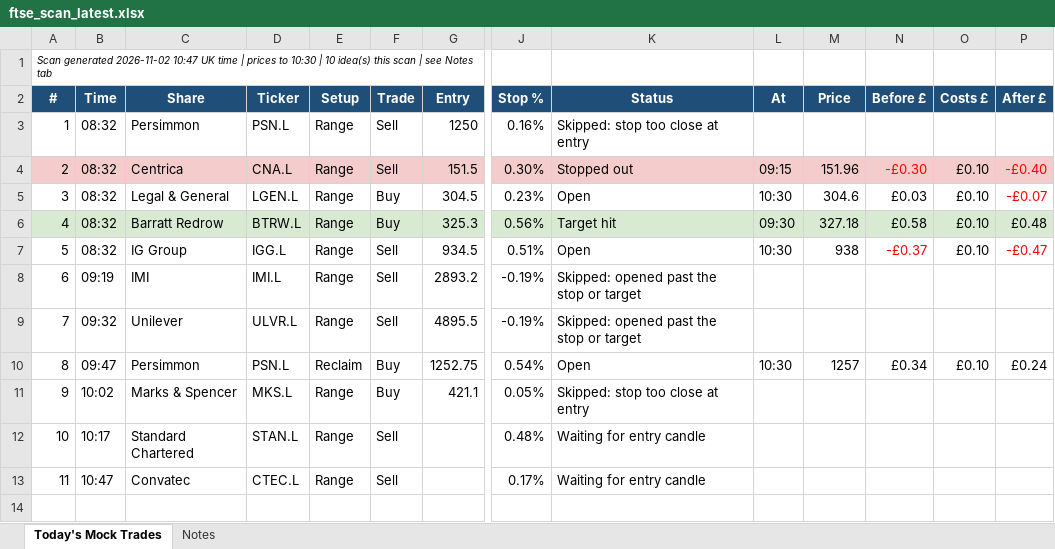
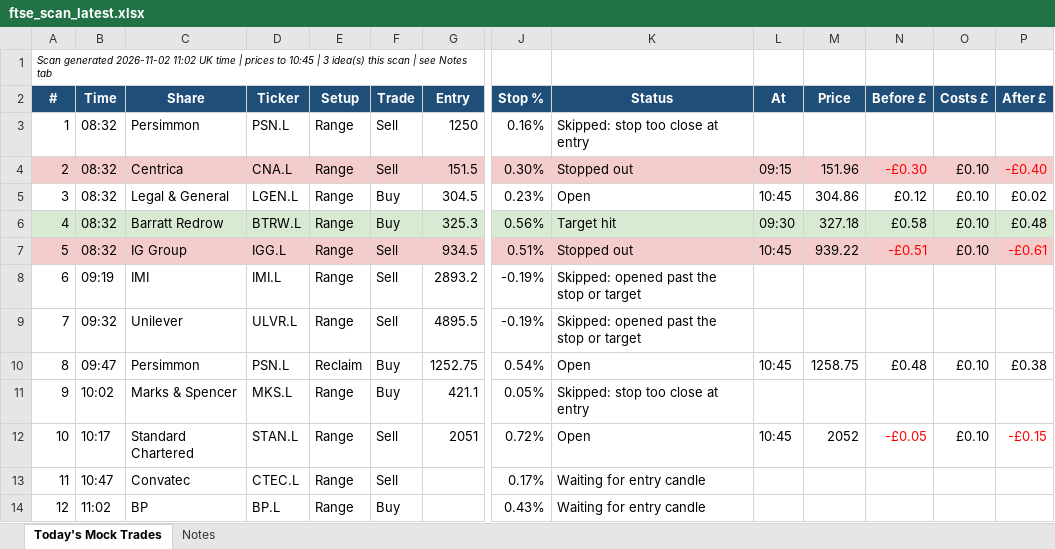
Before and after one commit to philwright210458-blip/ftse-trader, an Excel workbook: ftse_scan_latest.xlsx, sheet Today's Mock Trades, drawn as a sheet; only a part is shown, gaps mark what is left out; values as stored, in another font and other column widths than the file's, no borders; rows hold the shown columns only; the diff covers the shown part only; the diff names each change by its address in the sheet, - before the commit and + after, or states it on an @@ line.

```diff
--- a/ftse_scan_latest.xlsx (sheet Today's Mock Trades)
+++ b/ftse_scan_latest.xlsx (sheet Today's Mock Trades)
@@ column A (#) renumbered in row 1 @@
-L5 (At): 10:30
+L5 (At): 10:45
-M5 (Price): 304.6
+M5 (Price): 304.86
-N5 (Before £): £0.03
+N5 (Before £): £0.12
-P5 (After £): -£0.07
+P5 (After £): £0.02
-P5 text colour: #FF0000
+P5 text colour: black
-A7:P7 fill: none
+A7:P7 fill: #F4CCCC
-K7 (Status): Open
+K7 (Status): Stopped out
-L7 (At): 10:30
+L7 (At): 10:45
-M7 (Price): 938
+M7 (Price): 939.22
-N7 (Before £): -£0.37
+N7 (Before £): -£0.51
-P7 (After £): -£0.47
+P7 (After £): -£0.61
-L10 (At): 10:30
+L10 (At): 10:45
-M10 (Price): 1257
+M10 (Price): 1258.75
-N10 (Before £): £0.34
+N10 (Before £): £0.48
-P10 (After £): £0.24
+P10 (After £): £0.38
-G12 (Entry): (empty)
+G12 (Entry): 2051
-J12 (Stop %): 0.48%
+J12 (Stop %): 0.72%
-K12 (Status): Waiting for entry candle
+K12 (Status): Open
-L12 (At): (empty)
+L12 (At): 10:45
-M12 (Price): (empty)
+M12 (Price): 2052
-N12 (Before £): (empty)
+N12 (Before £): -£0.05
-O12 (Costs £): (empty)
+O12 (Costs £): £0.10
-P12 (After £): (empty)
+P12 (After £): -£0.15
+row 14: 12 | 11:02 | BP | BP.L | Range | Buy |  | 0.43% | Waiting for entry candle
```
Also changed, not shown: cell formats elsewhere in this sheet, 3 other files.
